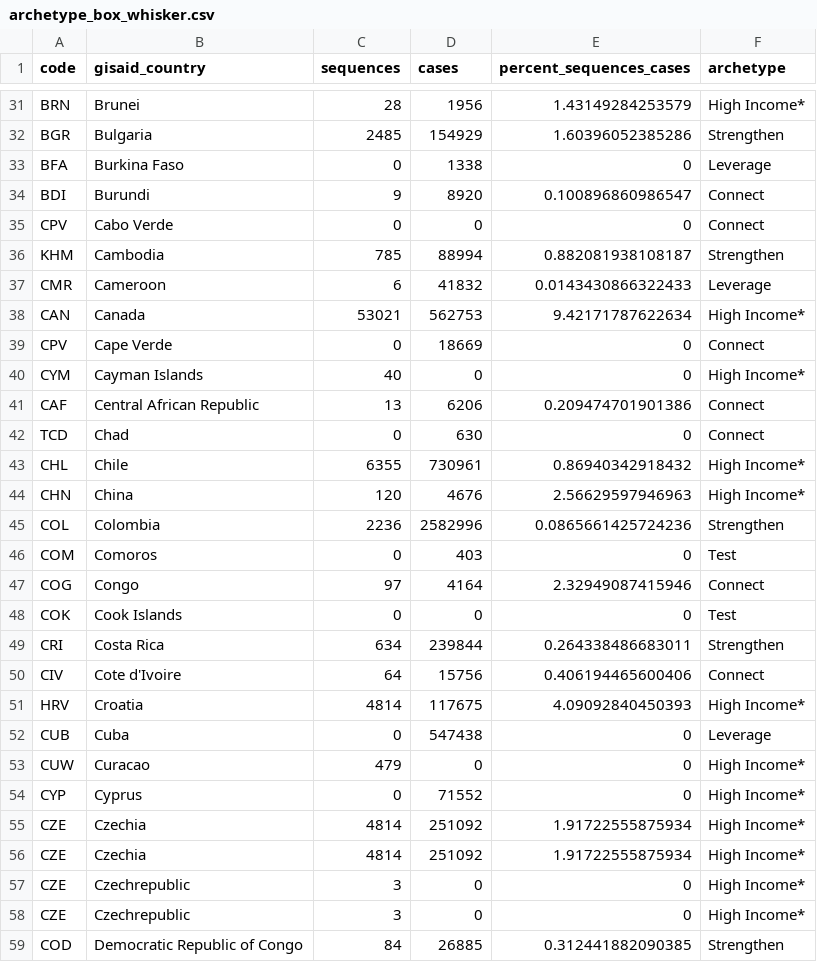
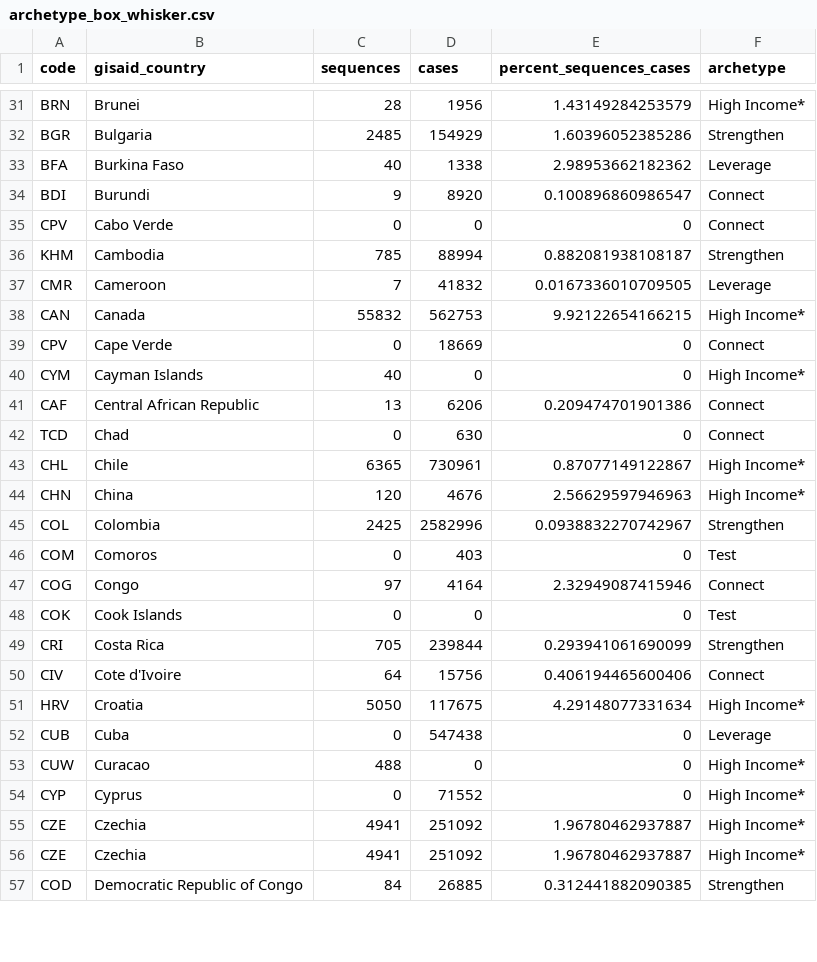
Before and after one commit to rockfound/ppi-flourish-charts, a CSV file: data/archetype_box_whisker.csv, drawn as a sheet; only a part is shown, gaps mark what is left out; the diff covers the shown part only.

```diff
--- a/data/archetype_box_whisker.csv
+++ b/data/archetype_box_whisker.csv
@@ -32,3 +32,3 @@
 "BGR","Bulgaria",2485,154929,1.60396052385286,"Strengthen"
-"BFA","Burkina Faso",0,1338,0,"Leverage"
+"BFA","Burkina Faso",40,1338,2.98953662182362,"Leverage"
 "BDI","Burundi",9,8920,0.100896860986547,"Connect"
@@ -36,4 +36,4 @@
 "KHM","Cambodia",785,88994,0.882081938108187,"Strengthen"
-"CMR","Cameroon",6,41832,0.0143430866322433,"Leverage"
-"CAN","Canada",53021,562753,9.42171787622634,"High Income*"
+"CMR","Cameroon",7,41832,0.0167336010709505,"Leverage"
+"CAN","Canada",55832,562753,9.92122654166215,"High Income*"
 "CPV","Cape Verde",0,18669,0,"Connect"
@@ -42,5 +42,5 @@
 "TCD","Chad",0,630,0,"Connect"
-"CHL","Chile",6355,730961,0.86940342918432,"High Income*"
+"CHL","Chile",6365,730961,0.87077149122867,"High Income*"
 "CHN","China",120,4676,2.56629597946963,"High Income*"
-"COL","Colombia",2236,2582996,0.0865661425724236,"Strengthen"
+"COL","Colombia",2425,2582996,0.0938832270742967,"Strengthen"
 "COM","Comoros",0,403,0,"Test"
@@ -48,12 +48,10 @@
 "COK","Cook Islands",0,0,0,"Test"
-"CRI","Costa Rica",634,239844,0.264338486683011,"Strengthen"
+"CRI","Costa Rica",705,239844,0.293941061690099,"Strengthen"
 "CIV","Cote d'Ivoire",64,15756,0.406194465600406,"Connect"
-"HRV","Croatia",4814,117675,4.09092840450393,"High Income*"
+"HRV","Croatia",5050,117675,4.29148077331634,"High Income*"
 "CUB","Cuba",0,547438,0,"Leverage"
-"CUW","Curacao",479,0,0,"High Income*"
+"CUW","Curacao",488,0,0,"High Income*"
 "CYP","Cyprus",0,71552,0,"High Income*"
-"CZE","Czechia",4814,251092,1.91722555875934,"High Income*"
-"CZE","Czechia",4814,251092,1.91722555875934,"High Income*"
-"CZE","Czechrepublic",3,0,0,"High Income*"
-"CZE","Czechrepublic",3,0,0,"High Income*"
+"CZE","Czechia",4941,251092,1.96780462937887,"High Income*"
+"CZE","Czechia",4941,251092,1.96780462937887,"High Income*"
 "COD","Democratic Republic of Congo",84,26885,0.312441882090385,"Strengthen"
```
Also changed, not shown: 123 edited cells elsewhere in this file, data/c_1_volume_cases_sequences_vaccinations.csv, data/c_2_global_variant_trends.csv, 2 other files.
